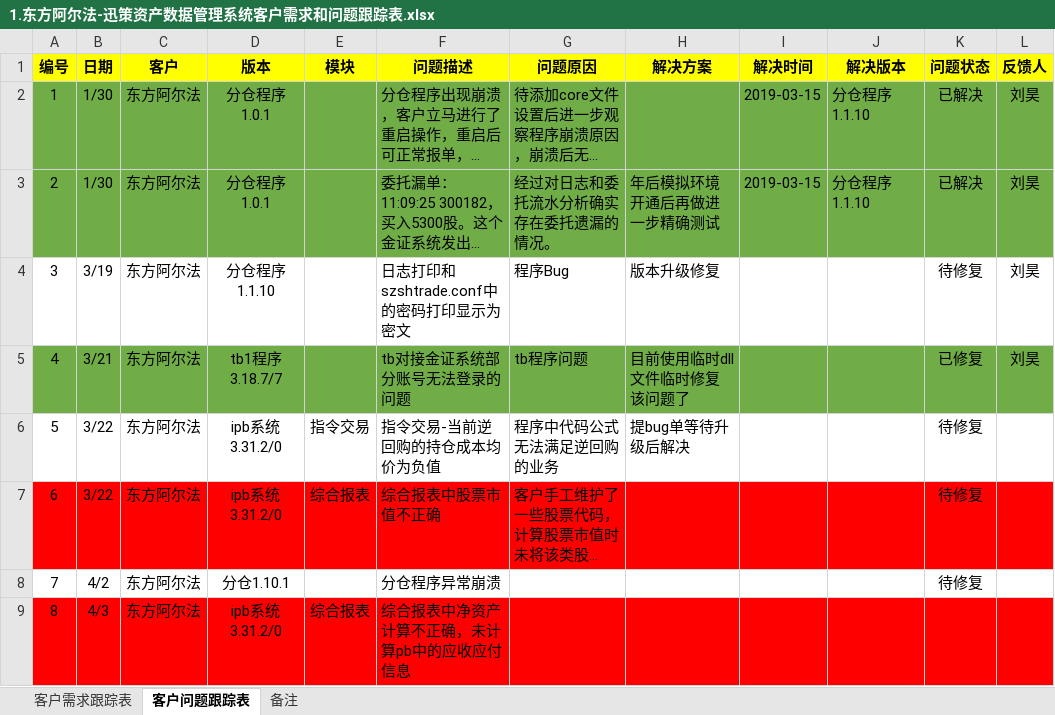
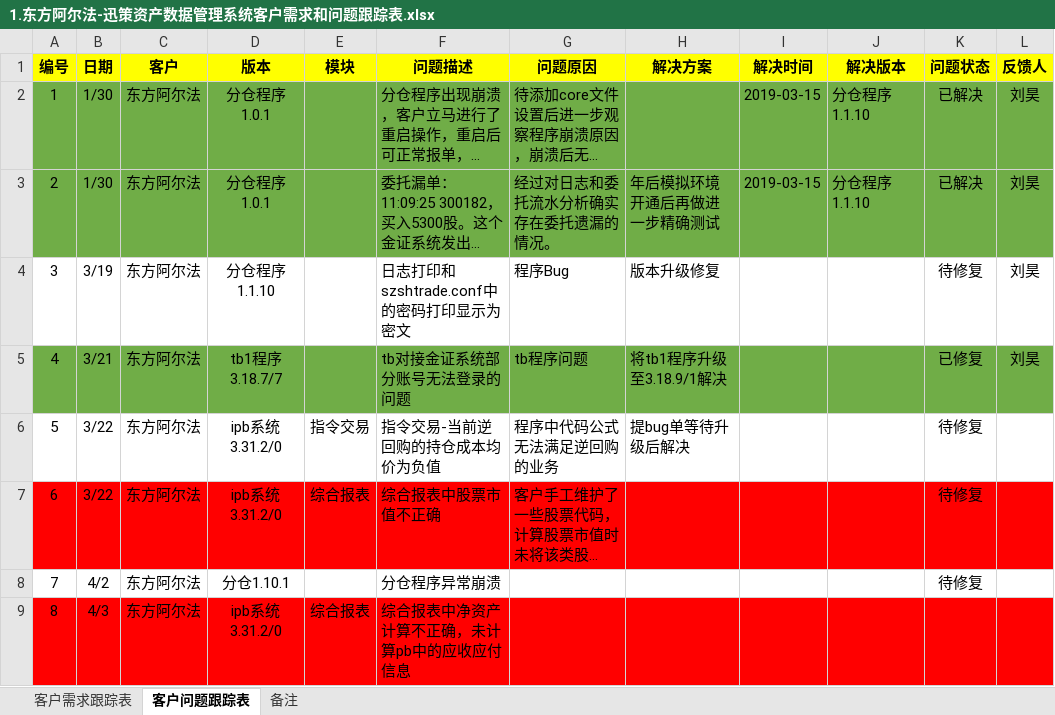
Before and after one commit to ipb-team/IPB-Notes, an Excel workbook: 1.东方阿尔法-迅策资产数据管理系统客户需求和问题跟踪表.xlsx, sheet 客户问题跟踪表, drawn as a sheet; only a part is shown; long unchanged cells end in …; values as stored, in another font and other column widths than the file's, no borders; the diff names each change by its address in the sheet, - before the commit and + after, or states it on an @@ line.

Commit message:
更新tb程序升级解决部分金证账号适配ipb系统失败问题

```diff
--- a/1.东方阿尔法-迅策资产数据管理系统客户需求和问题跟踪表.xlsx (sheet 客户问题跟踪表)
+++ b/1.东方阿尔法-迅策资产数据管理系统客户需求和问题跟踪表.xlsx (sheet 客户问题跟踪表)
-H5 (解决方案): 目前使用临时dll文件临时修复该问题了
+H5 (解决方案): 将tb1程序升级至3.18.9/1解决
```
